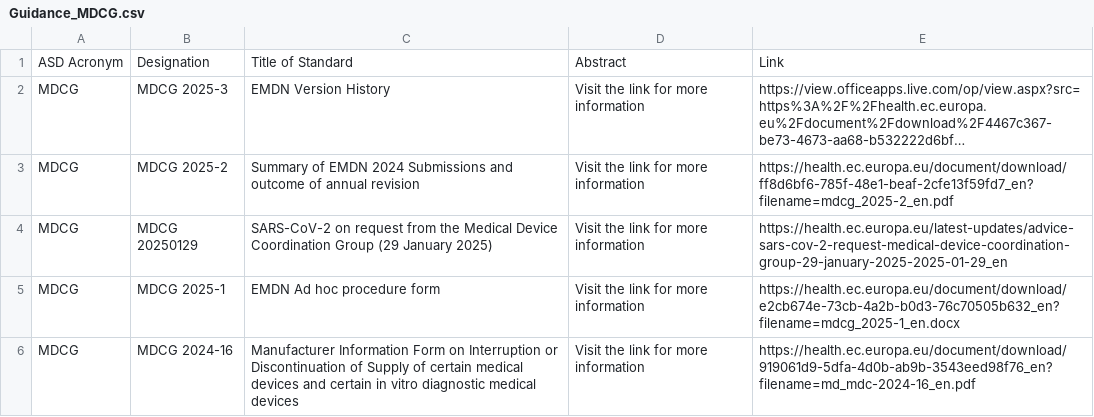
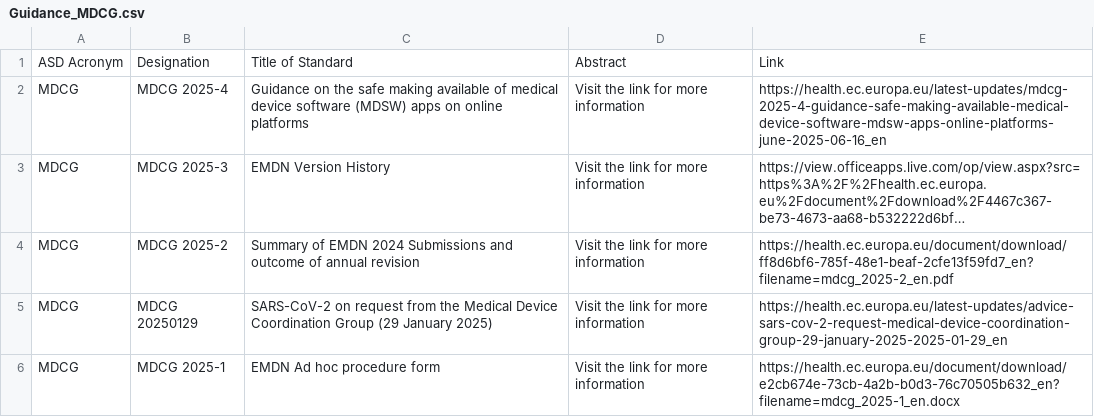
Before and after one commit to MartinCKing/Standards-Selector, a CSV file: Guidance_MDCG.csv, drawn as a sheet; only a part is shown; the shorter side is filled out with more unchanged rows; long unchanged cells end in …; the diff names each change by its address in the sheet, - before the commit and + after, or states it on an @@ line.

Commit message:
Update Guidance_MDCG.csv

```diff
--- a/Guidance_MDCG.csv
+++ b/Guidance_MDCG.csv
+row 2: MDCG | MDCG 2025-4 | Guidance on the safe making available of medical device software (MDSW) apps on online platforms | Visit the link for more information | https://health.ec.europa.eu/latest-updates/mdcg-2025-4-guidance-safe-making-available-medical-device-software-mdsw-apps-online-platforms-june-2025-06-16_en
```
